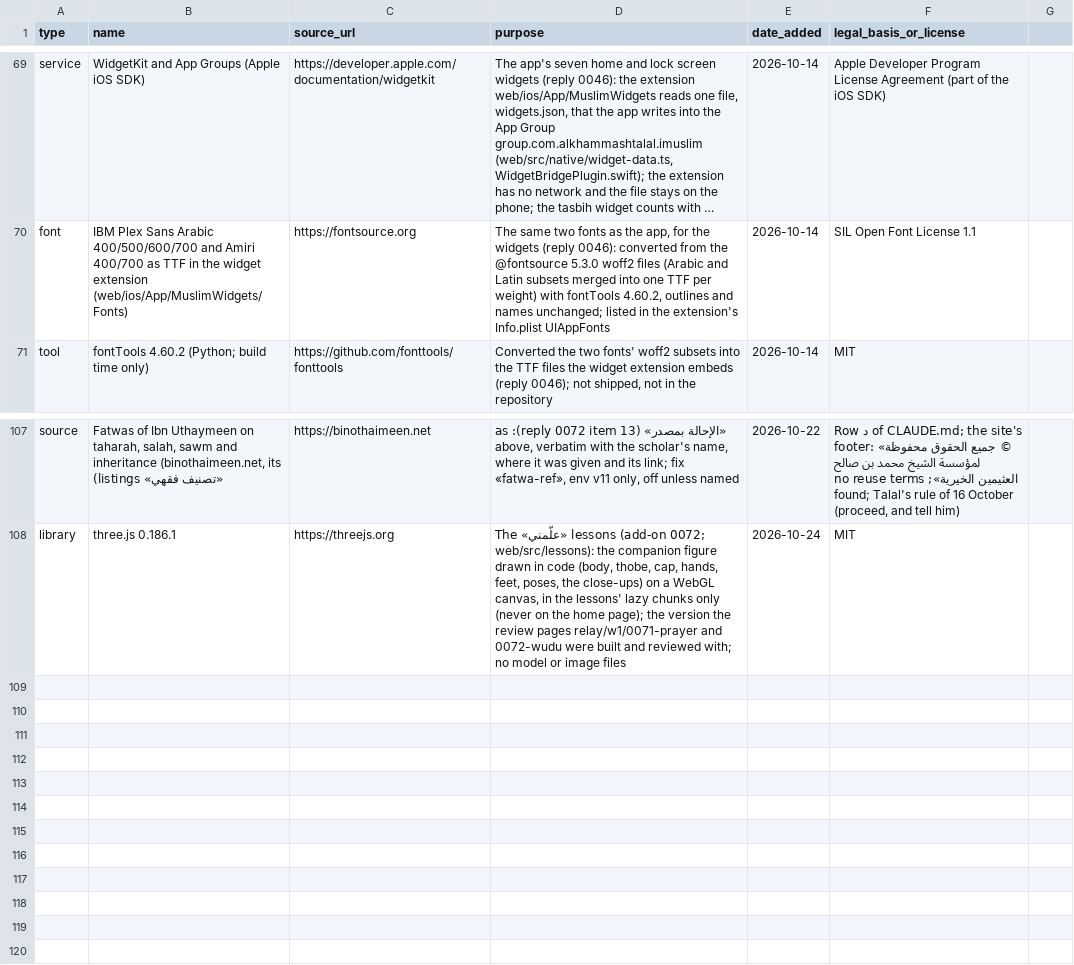
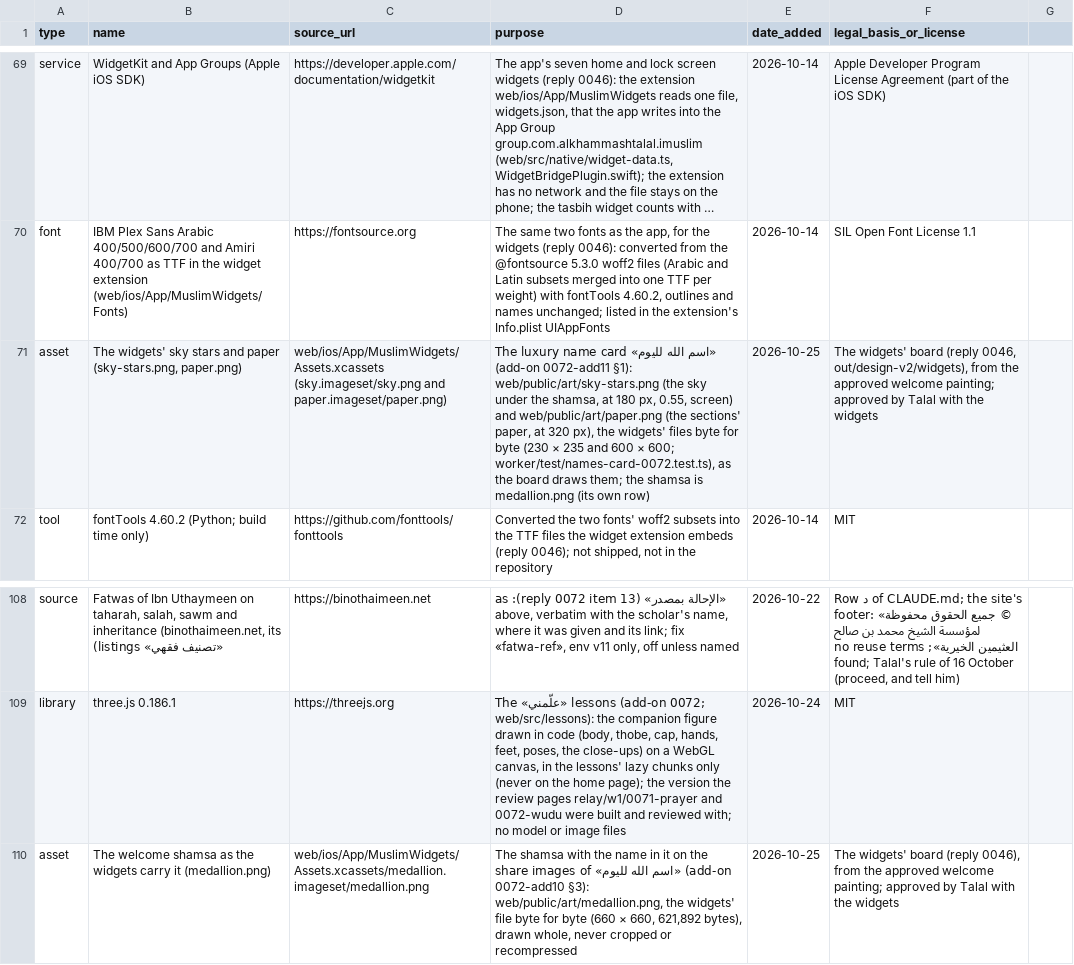
Before and after one commit to alkhammashtalal-sketch/i-muslim, a CSV file: docs/COMPONENTS.csv, drawn as a sheet; only a part is shown, gaps mark what is left out; long unchanged cells end in …; the diff names each change by its address in the sheet, - before the commit and + after, or states it on an @@ line.

```diff
--- a/docs/COMPONENTS.csv
+++ b/docs/COMPONENTS.csv
+row 71: asset | The widgets' sky stars and paper (sky-stars.png, paper.png) | web/ios/App/MuslimWidgets/Assets.xcassets (sky.imageset/sky.png and paper.imageset/paper.png) | The luxury name card «اسم الله لليوم» (add-on 0072-add11 §1): web/public/art/sky-stars.png (the sky under the shamsa, at 180 px, 0.55, screen) and web/public/art/paper.png (the sections' paper, at 320 px), the widgets' files byte for byte (230 × 235 and 600 × 600; worker/test/names-card-0072.test.ts), as the board draws them; the shamsa is medallion.png (its own row) | 2026-10-25 | The widgets' board (reply 0046, out/design-v2/widgets), from the approved welcome painting; approved by Talal with the widgets
+row 110: asset | The welcome shamsa as the widgets carry it (medallion.png) | web/ios/App/MuslimWidgets/Assets.xcassets/medallion.imageset/medallion.png | The shamsa with the name in it on the share images of «اسم الله لليوم» (add-on 0072-add10 §3): web/public/art/medallion.png, the widgets' file byte for byte (660 × 660, 621,892 bytes), drawn whole, never cropped or recompressed | 2026-10-25 | The widgets' board (reply 0046), from the approved welcome painting; approved by Talal with the widgets
```
Also changed, not shown: 17 other files.
